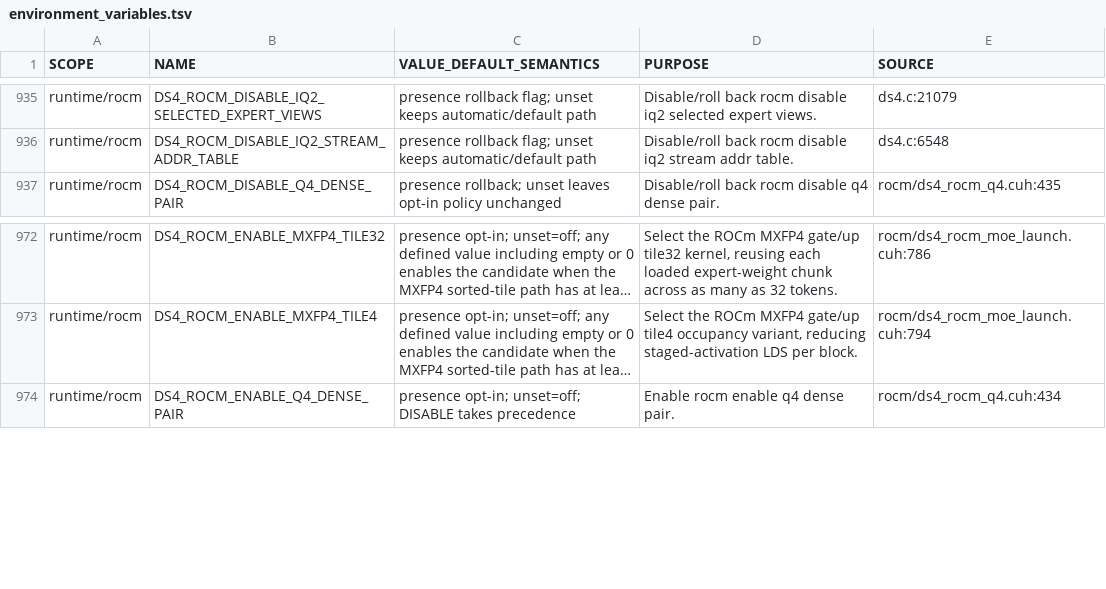
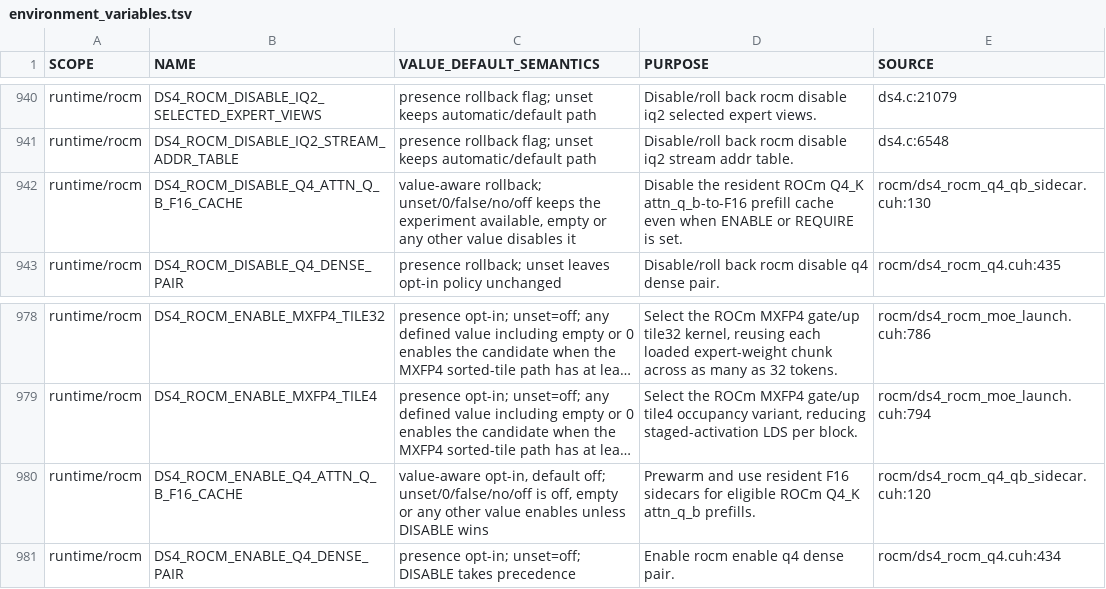
Before and after one commit to GiorgioOppo/ds4, a TSV file: scripts/environment_variables.tsv, drawn as a sheet; only a part is shown, gaps mark what is left out; long unchanged cells end in …; the diff covers the shown part only; the diff names each change by its address in the sheet, - before the commit and + after, or states it on an @@ line.

Commit message:
cuda, rocm: accelerate resident Q4 attn_q_b prefill

```diff
--- a/scripts/environment_variables.tsv
+++ b/scripts/environment_variables.tsv
+row 942: runtime/rocm | DS4_ROCM_DISABLE_Q4_ATTN_Q_B_F16_CACHE | value-aware rollback; unset/0/false/no/off keeps the experiment available, empty or any other value disables it | Disable the resident ROCm Q4_K attn_q_b-to-F16 prefill cache even when ENABLE or REQUIRE is set. | rocm/ds4_rocm_q4_qb_sidecar.cuh:130
+row 980: runtime/rocm | DS4_ROCM_ENABLE_Q4_ATTN_Q_B_F16_CACHE | value-aware opt-in, default off; unset/0/false/no/off is off, empty or any other value enables unless DISABLE wins | Prewarm and use resident F16 sidecars for eligible ROCm Q4_K attn_q_b prefills. | rocm/ds4_rocm_q4_qb_sidecar.cuh:120
```
Also changed, not shown: 8 added rows and 1 edited cell elsewhere in this file, 8 other files.
